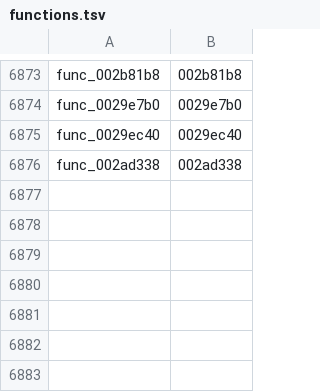
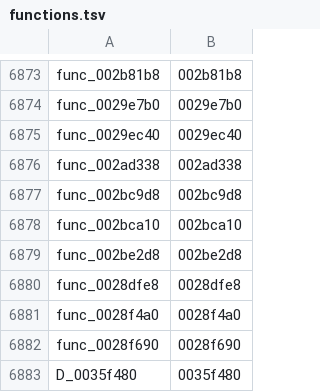
Before and after one commit to GovanifY/kh2, a TSV file: functions.tsv, drawn as a sheet; only a part is shown, gaps mark what is left out; the diff names each change by its address in the sheet, - before the commit and + after, or states it on an @@ line.

```diff
--- a/functions.tsv
+++ b/functions.tsv
+row 6877: func_002bc9d8 | 002bc9d8
+row 6878: func_002bca10 | 002bca10
+row 6879: func_002be2d8 | 002be2d8
+row 6880: func_0028dfe8 | 0028dfe8
+row 6881: func_0028f4a0 | 0028f4a0
+row 6882: func_0028f690 | 0028f690
+row 6883: D_0035f480 | 0035f480
```
Also changed, not shown: 2 other files.
